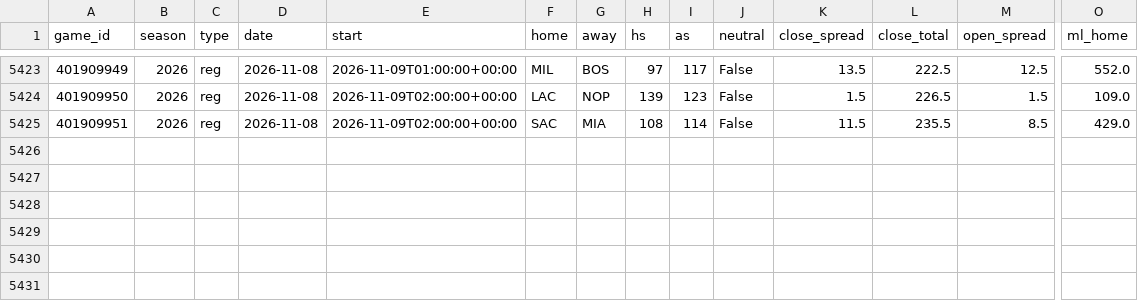
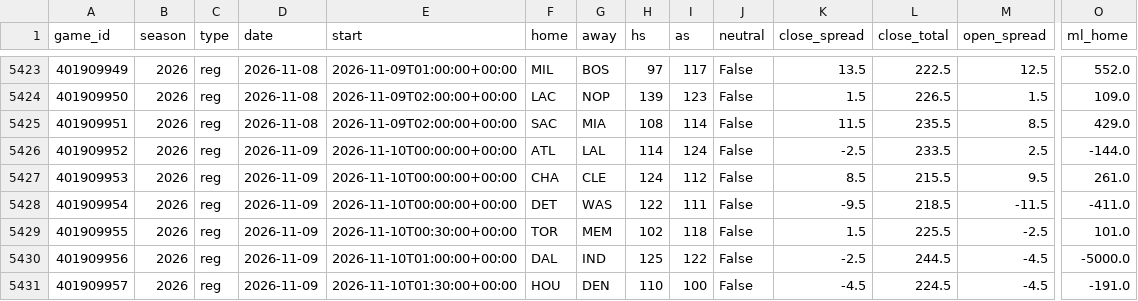
Before and after one commit to src16h/nfl-model, a CSV file: data/nba/games.csv, drawn as a sheet; only a part is shown, gaps mark what is left out; rows hold the shown columns only; the diff names each change by its address in the sheet, - before the commit and + after, or states it on an @@ line.

```diff
--- a/data/nba/games.csv
+++ b/data/nba/games.csv
+row 5426: 401909952 | 2026 | reg | 2026-11-09 | 2026-11-10T00:00:00+00:00 | ATL | LAL | 114 | 124 | False | -2.5 | 233.5 | 2.5 | -144.0
+row 5427: 401909953 | 2026 | reg | 2026-11-09 | 2026-11-10T00:00:00+00:00 | CHA | CLE | 124 | 112 | False | 8.5 | 215.5 | 9.5 | 261.0
+row 5428: 401909954 | 2026 | reg | 2026-11-09 | 2026-11-10T00:00:00+00:00 | DET | WAS | 122 | 111 | False | -9.5 | 218.5 | -11.5 | -411.0
+row 5429: 401909955 | 2026 | reg | 2026-11-09 | 2026-11-10T00:30:00+00:00 | TOR | MEM | 102 | 118 | False | 1.5 | 225.5 | -2.5 | 101.0
+row 5430: 401909956 | 2026 | reg | 2026-11-09 | 2026-11-10T01:00:00+00:00 | DAL | IND | 125 | 122 | False | -2.5 | 244.5 | -4.5 | -5000.0
+row 5431: 401909957 | 2026 | reg | 2026-11-09 | 2026-11-10T01:30:00+00:00 | HOU | DEN | 110 | 100 | False | -4.5 | 224.5 | -4.5 | -191.0
```
Also changed, not shown: 5 other files.
